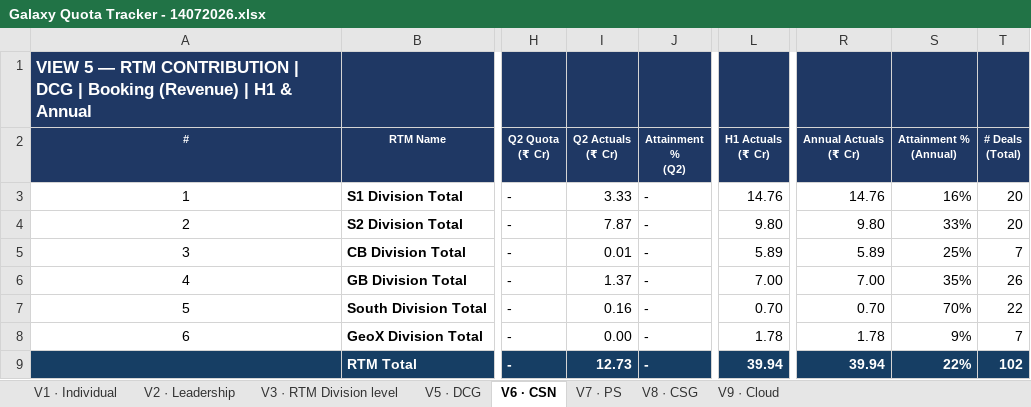
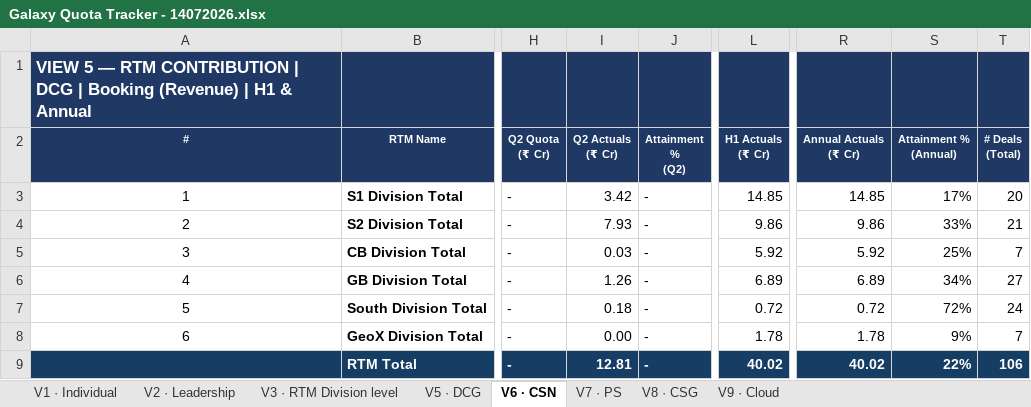
Before and after one commit to vishwajeet-dev04/test-galaxy-db, an Excel workbook: files/Galaxy Quota Tracker - 14072026.xlsx, sheet V6 · CSN, drawn as a sheet; only a part is shown, gaps mark what is left out; values as stored, in another font and other column widths than the file's, no borders; 1 other sheet too large or unreadable and not compared; the diff names each change by its address in the sheet, - before the commit and + after, or states it on an @@ line.

```diff
--- a/files/Galaxy Quota Tracker - 14072026.xlsx (sheet V6 · CSN)
+++ b/files/Galaxy Quota Tracker - 14072026.xlsx (sheet V6 · CSN)
-I3 (Q2 Actuals (₹ Cr)): 3.33
+I3 (Q2 Actuals (₹ Cr)): 3.42
-L3 (H1 Actuals (₹ Cr)): 14.76
+L3 (H1 Actuals (₹ Cr)): 14.85
-R3 (Annual Actuals (₹ Cr)): 14.76
+R3 (Annual Actuals (₹ Cr)): 14.85
-S3 (Attainment % (Annual)): 16%
+S3 (Attainment % (Annual)): 17%
-I4 (Q2 Actuals (₹ Cr)): 7.87
+I4 (Q2 Actuals (₹ Cr)): 7.93
-L4 (H1 Actuals (₹ Cr)): 9.80
+L4 (H1 Actuals (₹ Cr)): 9.86
-R4 (Annual Actuals (₹ Cr)): 9.80
+R4 (Annual Actuals (₹ Cr)): 9.86
-T4 (# Deals (Total)): 20
+T4 (# Deals (Total)): 21
-I5 (Q2 Actuals (₹ Cr)): 0.01
+I5 (Q2 Actuals (₹ Cr)): 0.03
-L5 (H1 Actuals (₹ Cr)): 5.89
+L5 (H1 Actuals (₹ Cr)): 5.92
-R5 (Annual Actuals (₹ Cr)): 5.89
+R5 (Annual Actuals (₹ Cr)): 5.92
-I6 (Q2 Actuals (₹ Cr)): 1.37
+I6 (Q2 Actuals (₹ Cr)): 1.26
-L6 (H1 Actuals (₹ Cr)): 7.00
+L6 (H1 Actuals (₹ Cr)): 6.89
-R6 (Annual Actuals (₹ Cr)): 7.00
+R6 (Annual Actuals (₹ Cr)): 6.89
-S6 (Attainment % (Annual)): 35%
+S6 (Attainment % (Annual)): 34%
-T6 (# Deals (Total)): 26
+T6 (# Deals (Total)): 27
-I7 (Q2 Actuals (₹ Cr)): 0.16
+I7 (Q2 Actuals (₹ Cr)): 0.18
-L7 (H1 Actuals (₹ Cr)): 0.70
+L7 (H1 Actuals (₹ Cr)): 0.72
-R7 (Annual Actuals (₹ Cr)): 0.70
+R7 (Annual Actuals (₹ Cr)): 0.72
-S7 (Attainment % (Annual)): 70%
+S7 (Attainment % (Annual)): 72%
-T7 (# Deals (Total)): 22
+T7 (# Deals (Total)): 24
-I9 (Q2 Actuals (₹ Cr)): 12.73
+I9 (Q2 Actuals (₹ Cr)): 12.81
-L9 (H1 Actuals (₹ Cr)): 39.94
+L9 (H1 Actuals (₹ Cr)): 40.02
-R9 (Annual Actuals (₹ Cr)): 39.94
+R9 (Annual Actuals (₹ Cr)): 40.02
-T9 (# Deals (Total)): 102
+T9 (# Deals (Total)): 106
```
Also changed, not shown: sheet V3 · RTM Division level, sheet V5 · DCG, sheet V8 · CSG, sheet V2 · Leadership, sheet V9 · Cloud, sheet V7 · PS, files/Opportunity Pipeline Q2.xlsx, 1 other file.
